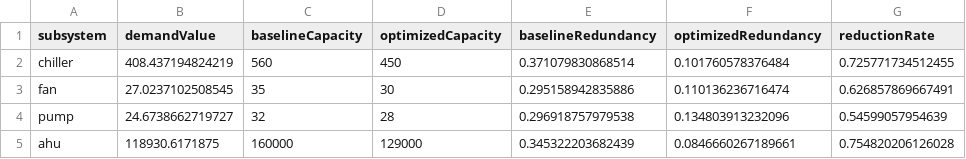
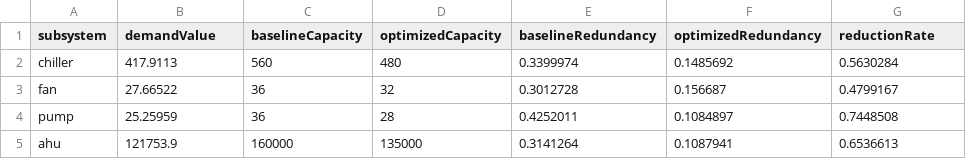
Before and after one commit to kdjhk12643/final_codex2.3, a CSV file: output/tables/step4_subsystem_redundancy.csv, drawn as a sheet.

```diff
--- a/output/tables/step4_subsystem_redundancy.csv
+++ b/output/tables/step4_subsystem_redundancy.csv
@@ -1,5 +1,5 @@
 subsystem,demandValue,baselineCapacity,optimizedCapacity,baselineRedundancy,optimizedRedundancy,reductionRate
-chiller,408.437194824219,560,450,0.371079830868514,0.101760578376484,0.725771734512455
-fan,27.0237102508545,35,30,0.295158942835886,0.110136236716474,0.626857869667491
-pump,24.6738662719727,32,28,0.296918757979538,0.134803913232096,0.54599057954639
-ahu,118930.6171875,160000,129000,0.345322203682439,0.0846660267189661,0.754820206126028
+chiller,417.9113,560,480,0.3399974,0.1485692,0.5630284
+fan,27.66522,36,32,0.3012728,0.156687,0.4799167
+pump,25.25959,36,28,0.4252011,0.1084897,0.7448508
+ahu,121753.9,160000,135000,0.3141264,0.1087941,0.6536613
```
Also changed, not shown: output/tables/step4_scenario_capacity_check.csv, output/tables/step4_scheme_evaluation.csv, 27 other files.
